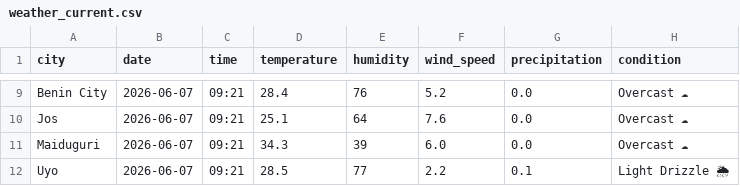
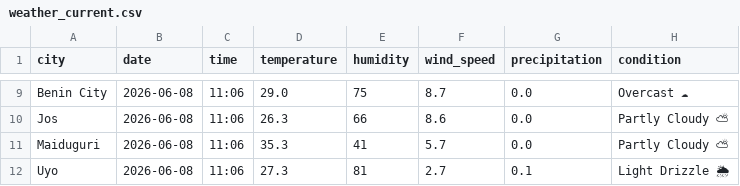
Before and after one commit to EddyEtesin/nigerian-weather-dashboard, a CSV file: weather_current.csv, drawn as a sheet; only a part is shown, gaps mark what is left out; the diff covers the shown part only; the diff names each change by its address in the sheet, - before the commit and + after, or states it on an @@ line.

```diff
--- a/weather_current.csv
+++ b/weather_current.csv
-B9:B12 (date): 2026-06-07
+B9:B12 (date): 2026-06-08
-C9:C12 (time): 09:21
+C9:C12 (time): 11:06
-D9 (temperature): 28.4
+D9 (temperature): 29.0
-E9 (humidity): 76
+E9 (humidity): 75
-F9 (wind_speed): 5.2
+F9 (wind_speed): 8.7
-D10 (temperature): 25.1
+D10 (temperature): 26.3
-E10 (humidity): 64
+E10 (humidity): 66
-F10 (wind_speed): 7.6
+F10 (wind_speed): 8.6
-H10:H11 (condition): Overcast ☁
+H10:H11 (condition): Partly Cloudy ⛅
-D11 (temperature): 34.3
+D11 (temperature): 35.3
-E11 (humidity): 39
+E11 (humidity): 41
-F11 (wind_speed): 6.0
+F11 (wind_speed): 5.7
-D12 (temperature): 28.5
+D12 (temperature): 27.3
-E12 (humidity): 77
+E12 (humidity): 81
-F12 (wind_speed): 2.2
+F12 (wind_speed): 2.7
```
Also changed, not shown: 43 edited cells elsewhere in this file, weather_forecast.csv.
